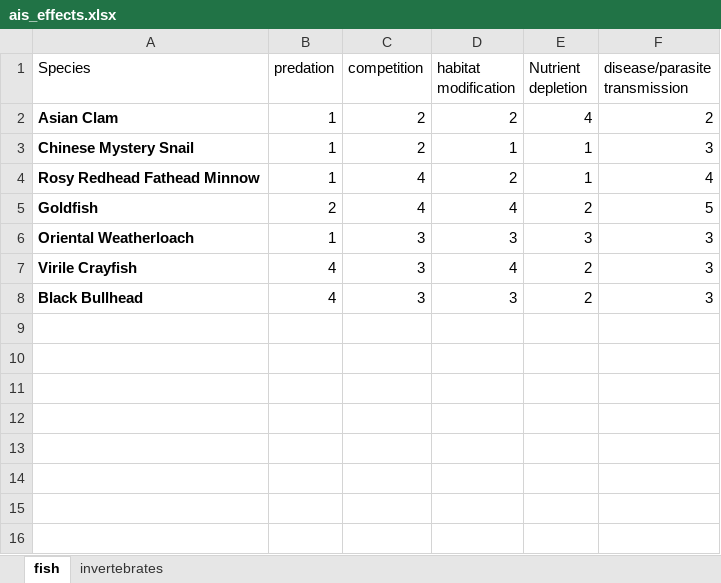
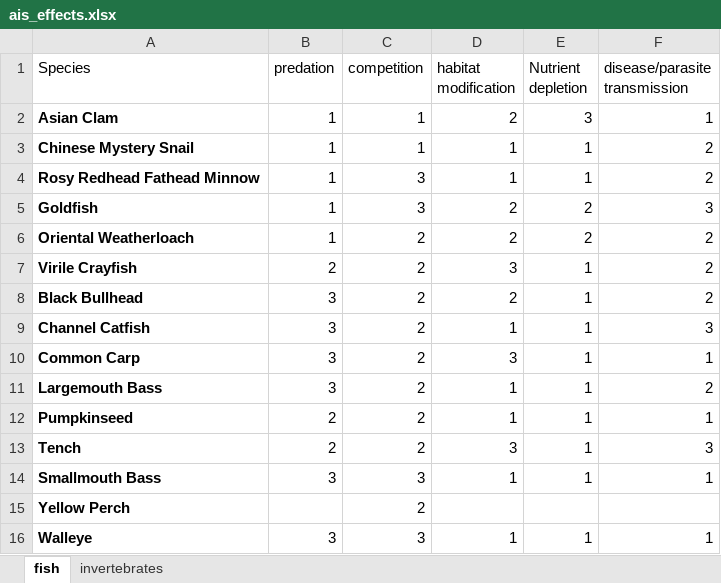
Before and after one commit to johnpphelan/SAR_prioritization_model, an Excel workbook: data/ais_effects.xlsx, sheet fish, drawn as a sheet; values as stored, in another font and other column widths than the file's, no borders; the diff names each change by its address in the sheet, - before the commit and + after, or states it on an @@ line.

Commit message:
changed ais to 1 - 3 scale

```diff
--- a/data/ais_effects.xlsx (sheet fish)
+++ b/data/ais_effects.xlsx (sheet fish)
-C2:C3 (competition): 2
+C2:C3 (competition): 1
-E2 (Nutrient depletion): 4
+E2 (Nutrient depletion): 3
-F2 (disease/parasite transmission): 2
+F2 (disease/parasite transmission): 1
-F3 (disease/parasite transmission): 3
+F3 (disease/parasite transmission): 2
-C4:C5 (competition): 4
+C4:C5 (competition): 3
-D4 (habitat modification): 2
+D4 (habitat modification): 1
-F4 (disease/parasite transmission): 4
+F4 (disease/parasite transmission): 2
-B5 (predation): 2
+B5 (predation): 1
-D5 (habitat modification): 4
+D5 (habitat modification): 2
-F5 (disease/parasite transmission): 5
+F5 (disease/parasite transmission): 3
-C6:C8 (competition): 3
+C6:C8 (competition): 2
-D6 (habitat modification): 3
+D6 (habitat modification): 2
-E6 (Nutrient depletion): 3
+E6 (Nutrient depletion): 2
-F6:F8 (disease/parasite transmission): 3
+F6:F8 (disease/parasite transmission): 2
-B7 (predation): 4
+B7 (predation): 2
-D7 (habitat modification): 4
+D7 (habitat modification): 3
-E7:E8 (Nutrient depletion): 2
+E7:E8 (Nutrient depletion): 1
-B8 (predation): 4
+B8 (predation): 3
-D8 (habitat modification): 3
+D8 (habitat modification): 2
+row 9: Channel Catfish | 3 | 2 | 1 | 1 | 3
+row 10: Common Carp | 3 | 2 | 3 | 1 | 1
+row 11: Largemouth Bass | 3 | 2 | 1 | 1 | 2
+row 12: Pumpkinseed | 2 | 2 | 1 | 1 | 1
+row 13: Tench | 2 | 2 | 3 | 1 | 3
+row 14: Smallmouth Bass | 3 | 3 | 1 | 1 | 1
+row 15: Yellow Perch |  | 2
+row 16: Walleye | 3 | 3 | 1 | 1 | 1
```
Also changed, not shown: sheet invertebrates.
